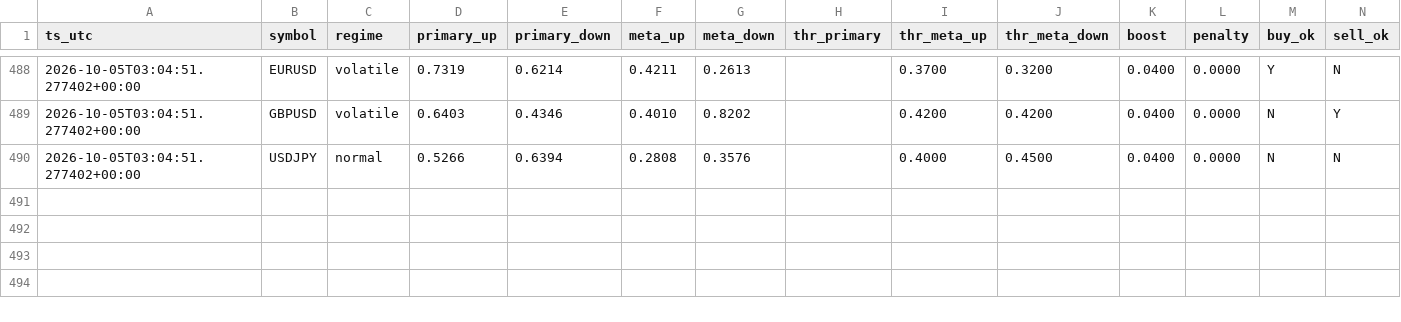
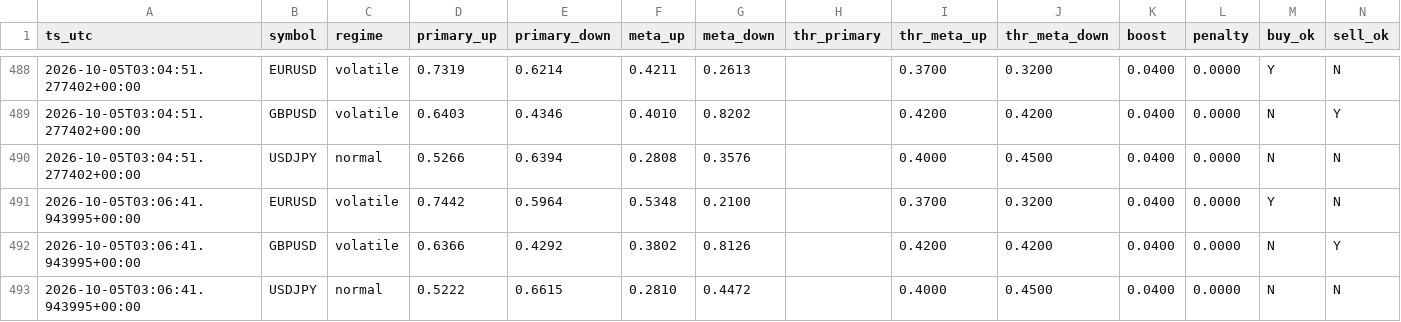
Before and after one commit to Dannyijebor/forex-bot, a CSV file: signals_log.csv, drawn as a sheet; only a part is shown, gaps mark what is left out; rows hold the shown columns only; the diff names each change by its address in the sheet, - before the commit and + after, or states it on an @@ line.

```diff
--- a/signals_log.csv
+++ b/signals_log.csv
+row 491: 2026-10-05T03:06:41.943995+00:00 | EURUSD | volatile | 0.7442 | 0.5964 | 0.5348 | 0.2100 |  | 0.3700 | 0.3200 | 0.0400 | 0.0000 | Y | N
+row 492: 2026-10-05T03:06:41.943995+00:00 | GBPUSD | volatile | 0.6366 | 0.4292 | 0.3802 | 0.8126 |  | 0.4200 | 0.4200 | 0.0400 | 0.0000 | N | Y
+row 493: 2026-10-05T03:06:41.943995+00:00 | USDJPY | normal | 0.5222 | 0.6615 | 0.2810 | 0.4472 |  | 0.4000 | 0.4500 | 0.0400 | 0.0000 | N | N
```
Also changed, not shown: bars_cache_EURUSD.csv, bars_cache_GBPUSD.csv, 1 other file.
